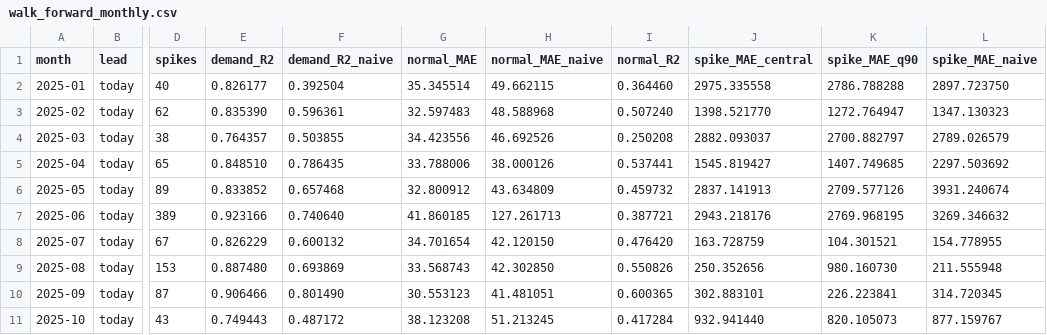
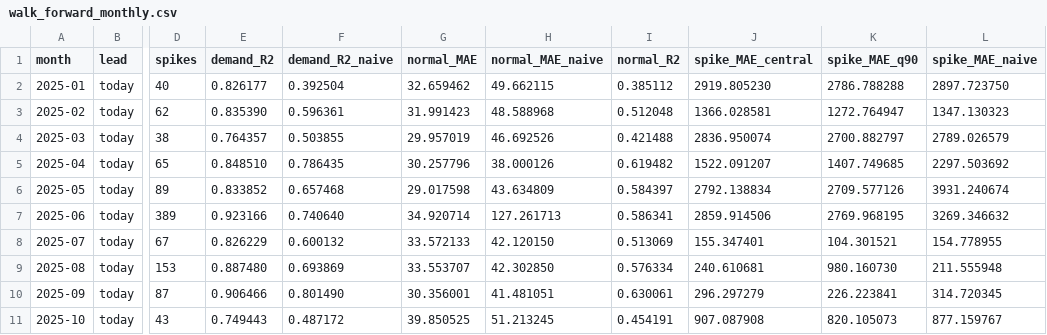
Before and after one commit to ichirin0311/aemo-electricity-forecasting, a CSV file: data/backtest/walk_forward_monthly.csv, drawn as a sheet; only a part is shown, gaps mark what is left out; the diff covers the shown part only; the diff names each change by its address in the sheet, - before the commit and + after, or states it on an @@ line.

Commit message:
Fix day-ahead central model under-prediction: L1 on asinh(rrp/100)

```diff
--- a/data/backtest/walk_forward_monthly.csv
+++ b/data/backtest/walk_forward_monthly.csv
-G2 (normal_MAE): 35.345514
+G2 (normal_MAE): 32.659462
-I2 (normal_R2): 0.364460
+I2 (normal_R2): 0.385112
-J2 (spike_MAE_central): 2975.335558
+J2 (spike_MAE_central): 2919.805230
-G3 (normal_MAE): 32.597483
+G3 (normal_MAE): 31.991423
-I3 (normal_R2): 0.507240
+I3 (normal_R2): 0.512048
-J3 (spike_MAE_central): 1398.521770
+J3 (spike_MAE_central): 1366.028581
-G4 (normal_MAE): 34.423556
+G4 (normal_MAE): 29.957019
-I4 (normal_R2): 0.250208
+I4 (normal_R2): 0.421488
-J4 (spike_MAE_central): 2882.093037
+J4 (spike_MAE_central): 2836.950074
-G5 (normal_MAE): 33.788006
+G5 (normal_MAE): 30.257796
-I5 (normal_R2): 0.537441
+I5 (normal_R2): 0.619482
-J5 (spike_MAE_central): 1545.819427
+J5 (spike_MAE_central): 1522.091207
-G6 (normal_MAE): 32.800912
+G6 (normal_MAE): 29.017598
-I6 (normal_R2): 0.459732
+I6 (normal_R2): 0.584397
-J6 (spike_MAE_central): 2837.141913
+J6 (spike_MAE_central): 2792.138834
-G7 (normal_MAE): 41.860185
+G7 (normal_MAE): 34.920714
-I7 (normal_R2): 0.387721
+I7 (normal_R2): 0.586341
-J7 (spike_MAE_central): 2943.218176
+J7 (spike_MAE_central): 2859.914506
-G8 (normal_MAE): 34.701654
+G8 (normal_MAE): 33.572133
-I8 (normal_R2): 0.476420
+I8 (normal_R2): 0.513069
-J8 (spike_MAE_central): 163.728759
+J8 (spike_MAE_central): 155.347401
-G9 (normal_MAE): 33.568743
+G9 (normal_MAE): 33.553707
-I9 (normal_R2): 0.550826
+I9 (normal_R2): 0.576334
-J9 (spike_MAE_central): 250.352656
+J9 (spike_MAE_central): 240.610681
-G10 (normal_MAE): 30.553123
+G10 (normal_MAE): 30.356001
-I10 (normal_R2): 0.600365
+I10 (normal_R2): 0.630061
-J10 (spike_MAE_central): 302.883101
+J10 (spike_MAE_central): 296.297279
-G11 (normal_MAE): 38.123208
+G11 (normal_MAE): 39.850525
-I11 (normal_R2): 0.417284
+I11 (normal_R2): 0.454191
-J11 (spike_MAE_central): 932.941440
+J11 (spike_MAE_central): 907.087908
```
Also changed, not shown: 84 edited cells elsewhere in this file, 6 other files.
